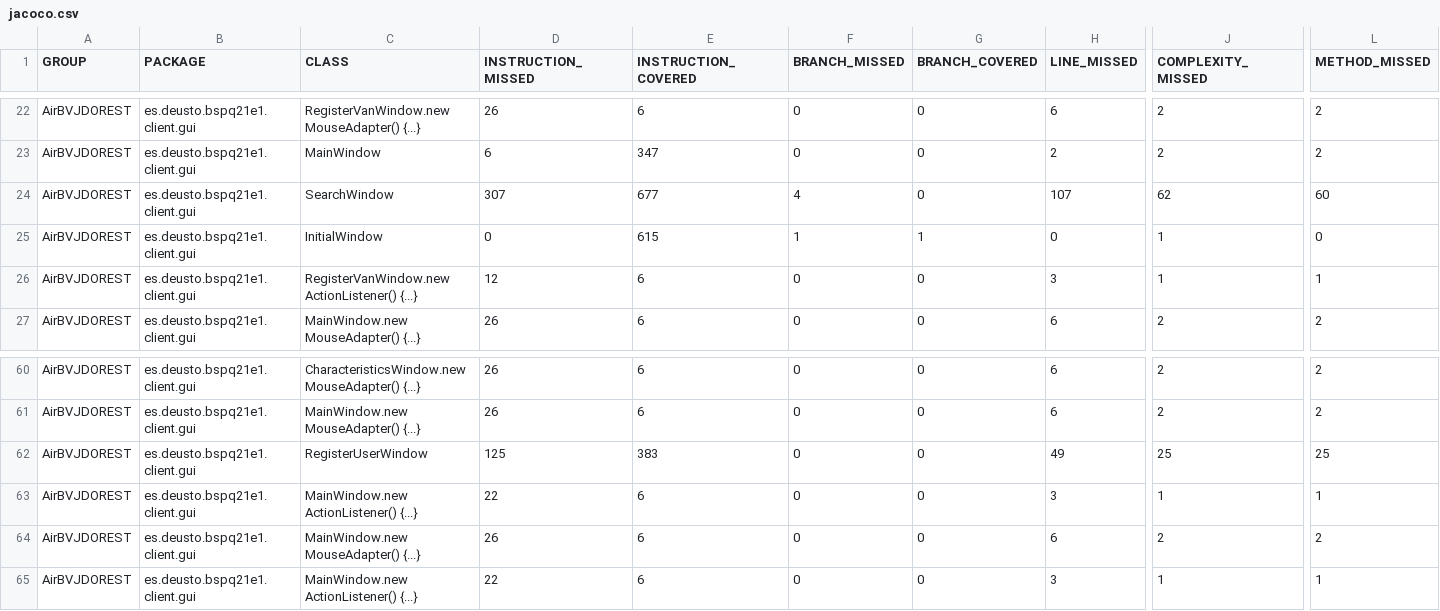
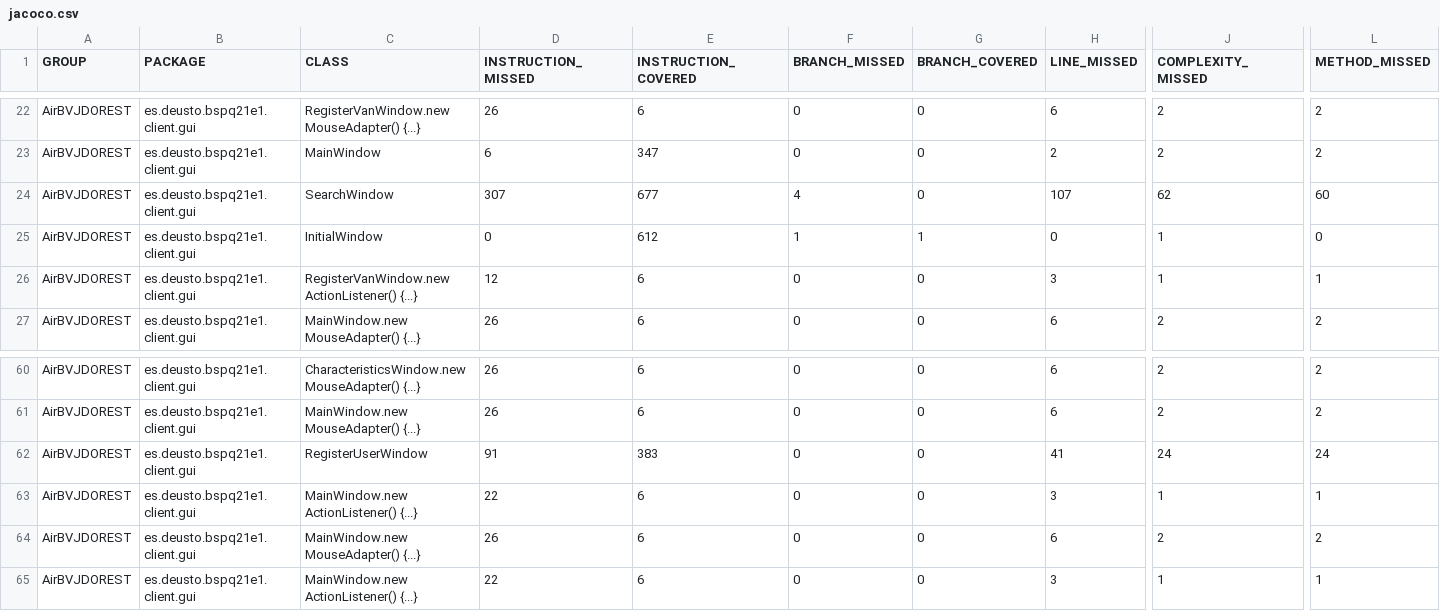
Before and after one commit to BSPQE20-21/BSPQ21-E1, a CSV file: docs/jacoco/jacoco.csv, drawn as a sheet; only a part is shown, gaps mark what is left out; the diff covers the shown part only; the diff names each change by its address in the sheet, - before the commit and + after, or states it on an @@ line.

```diff
--- a/docs/jacoco/jacoco.csv
+++ b/docs/jacoco/jacoco.csv
-E25 (INSTRUCTION_COVERED): 615
+E25 (INSTRUCTION_COVERED): 612
-D62 (INSTRUCTION_MISSED): 125
+D62 (INSTRUCTION_MISSED): 91
-H62 (LINE_MISSED): 49
+H62 (LINE_MISSED): 41
-J62 (COMPLEXITY_MISSED): 25
+J62 (COMPLEXITY_MISSED): 24
-L62 (METHOD_MISSED): 25
+L62 (METHOD_MISSED): 24
```
Also changed, not shown: 17 edited cells elsewhere in this file, 22 other files.
